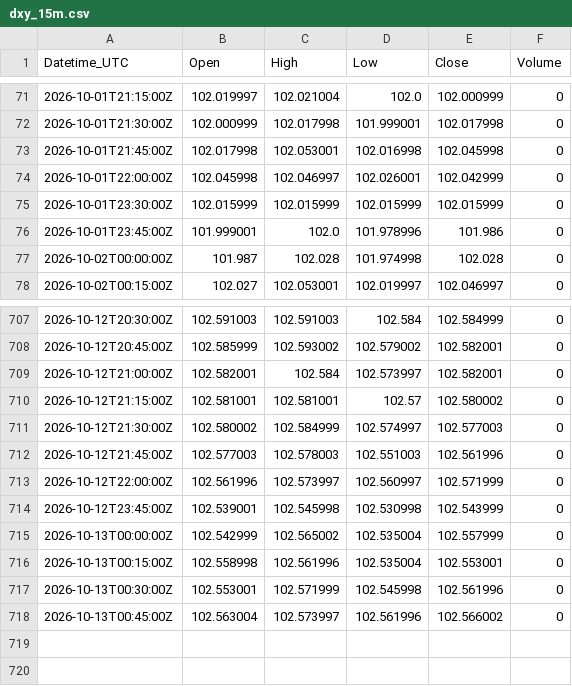
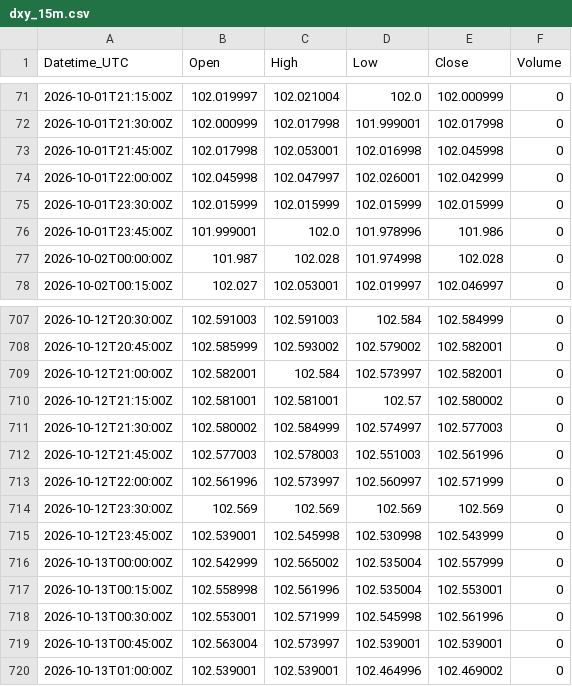
Before and after one commit to Kubula-xu/claude-finance-data, a CSV file: data/dxy_15m.csv, drawn as a sheet; only a part is shown, gaps mark what is left out.

```diff
--- a/data/dxy_15m.csv
+++ b/data/dxy_15m.csv
@@ -73,3 +73,3 @@ Datetime_UTC,Open,High,Low,Close,Volume
 2026-10-01T21:45:00Z,102.017998,102.053001,102.016998,102.045998,0
-2026-10-01T22:00:00Z,102.045998,102.046997,102.026001,102.042999,0
+2026-10-01T22:00:00Z,102.045998,102.047997,102.026001,102.042999,0
 2026-10-01T23:30:00Z,102.015999,102.015999,102.015999,102.015999,0
@@ -713,2 +713,3 @@ Datetime_UTC,Open,High,Low,Close,Volume
 2026-10-12T22:00:00Z,102.561996,102.573997,102.560997,102.571999,0
+2026-10-12T23:30:00Z,102.569,102.569,102.569,102.569,0
 2026-10-12T23:45:00Z,102.539001,102.545998,102.530998,102.543999,0
@@ -717,2 +718,3 @@ Datetime_UTC,Open,High,Low,Close,Volume
 2026-10-13T00:30:00Z,102.553001,102.571999,102.545998,102.561996,0
-2026-10-13T00:45:00Z,102.563004,102.573997,102.561996,102.566002,0
+2026-10-13T00:45:00Z,102.563004,102.573997,102.539001,102.539001,0
+2026-10-13T01:00:00Z,102.539001,102.539001,102.464996,102.469002,0
```
Also changed, not shown: data/gold_15m.csv, data/gold_1h.csv, 35 other files.
